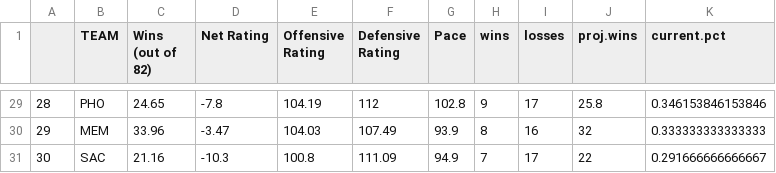
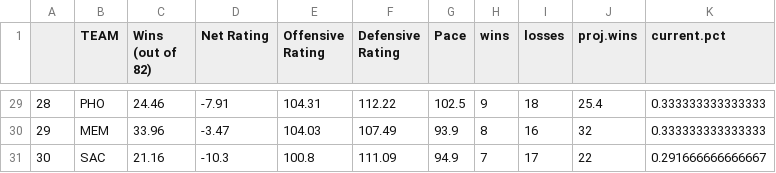
Before and after one commit to tvbassine/four.factors.data, a CSV file: overall.csv, drawn as a sheet; only a part is shown, gaps mark what is left out; the diff covers the shown part only.

```diff
--- a/overall.csv
+++ b/overall.csv
@@ -29,2 +29,2 @@
-"28","PHO",24.65,-7.8,104.19,112,102.8,9,17,25.8,0.346153846153846
+"28","PHO",24.46,-7.91,104.31,112.22,102.5,9,18,25.4,0.333333333333333
 "29","MEM",33.96,-3.47,104.03,107.49,93.9,8,16,32,0.333333333333333
```
Also changed, not shown: 1 added row, 1 removed row and 58 edited cells elsewhere in this file, def.csv, off.csv.
